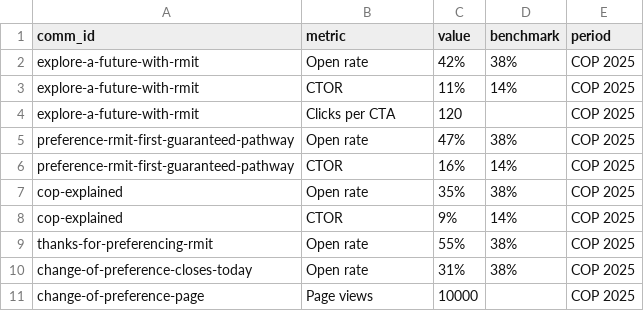
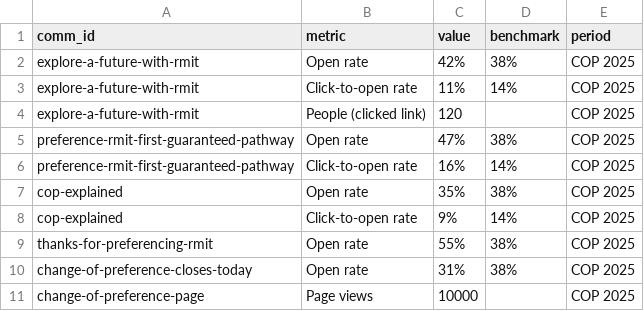
Before and after one commit to emdebeai/comms-calendar, a CSV file: data/dummy/metric-values.csv, drawn as a sheet; only a part is shown.

```diff
--- a/data/dummy/metric-values.csv
+++ b/data/dummy/metric-values.csv
@@ -2,8 +2,8 @@ comm_id,metric,value,benchmark,period
 explore-a-future-with-rmit,Open rate,42%,38%,COP 2025
-explore-a-future-with-rmit,CTOR,11%,14%,COP 2025
-explore-a-future-with-rmit,Clicks per CTA,120,,COP 2025
+explore-a-future-with-rmit,Click-to-open rate,11%,14%,COP 2025
+explore-a-future-with-rmit,People (clicked link),120,,COP 2025
 preference-rmit-first-guaranteed-pathway,Open rate,47%,38%,COP 2025
-preference-rmit-first-guaranteed-pathway,CTOR,16%,14%,COP 2025
+preference-rmit-first-guaranteed-pathway,Click-to-open rate,16%,14%,COP 2025
 cop-explained,Open rate,35%,38%,COP 2025
-cop-explained,CTOR,9%,14%,COP 2025
+cop-explained,Click-to-open rate,9%,14%,COP 2025
 thanks-for-preferencing-rmit,Open rate,55%,38%,COP 2025
```
Also changed, not shown: data/metrics-catalogue.csv, 1 other file.
